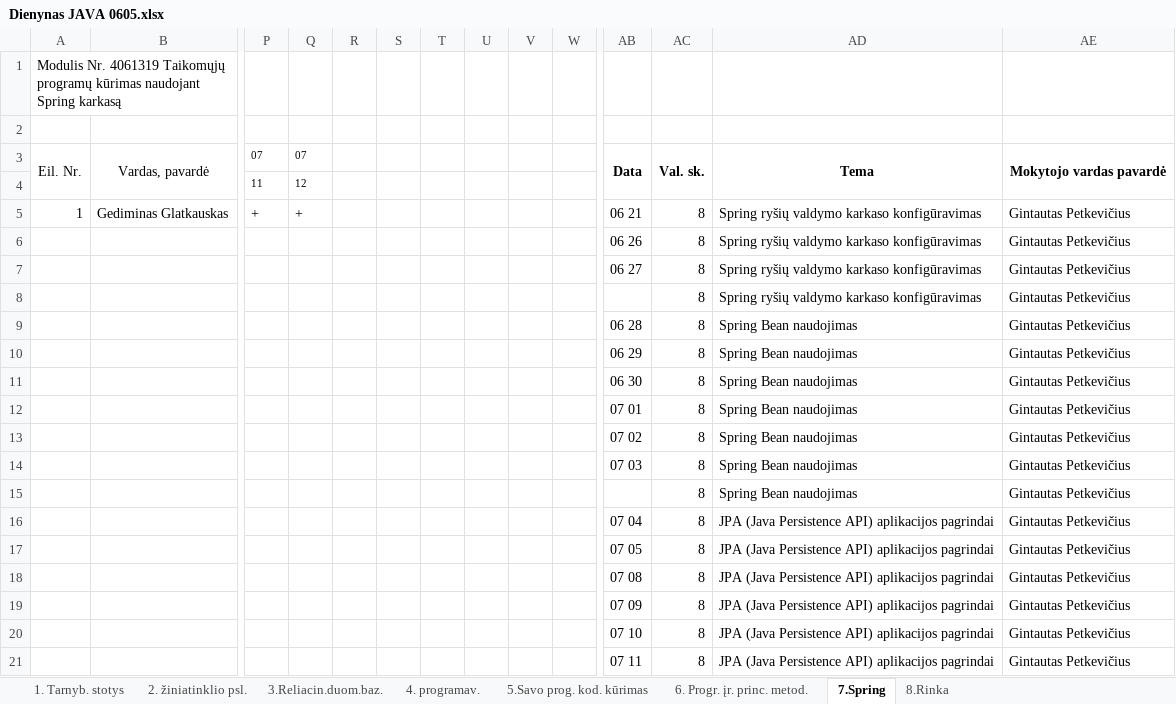
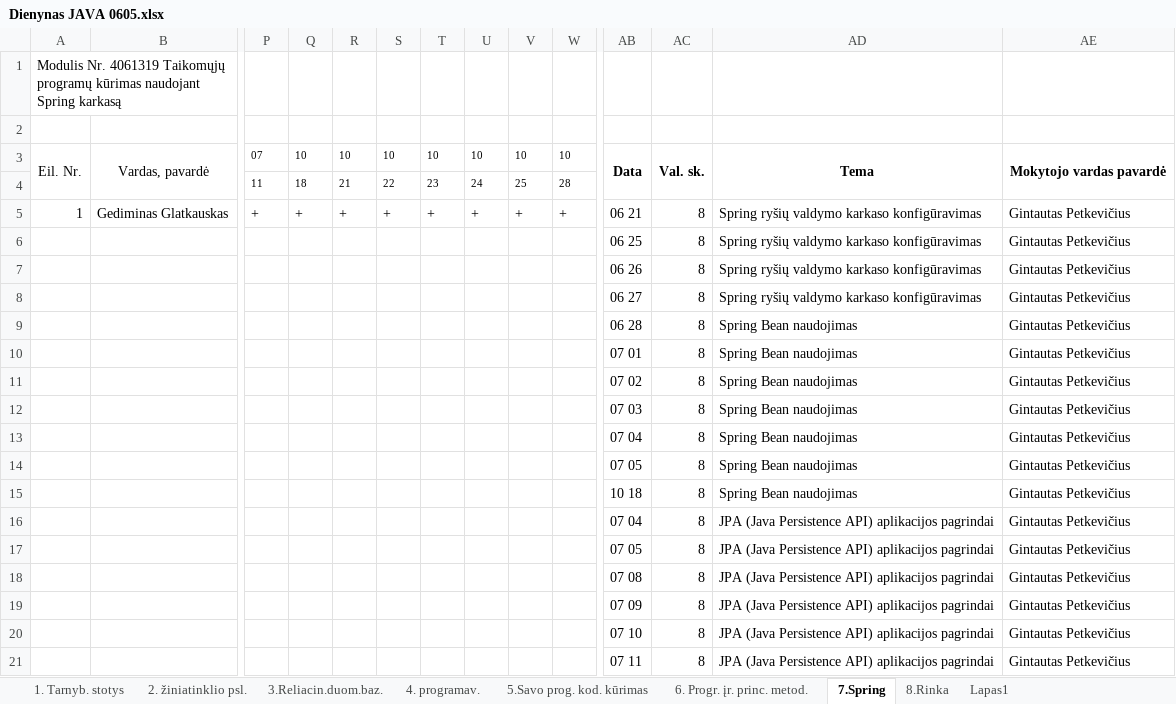
Before and after one commit to gintautasp/uzsiemimai, an Excel workbook: Dienynas JAVA 0605.xlsx, sheet 7.Spring, drawn as a sheet; only a part is shown, gaps mark what is left out; values as stored, in another font and other column widths than the file's, no borders; removed rows and columns are numbered as before the commit, all else as after; rows hold the shown columns only; the diff covers the shown part only; the diff names each change by its address in the sheet, - before the commit and + after, or states it on an @@ line.

```diff
--- a/Dienynas JAVA 0605.xlsx (sheet 7.Spring)
+++ b/Dienynas JAVA 0605.xlsx (sheet 7.Spring)
+sheet tab: Lapas1
-Q3: 07
+Q3: 10
-R3: (empty)
+R3: 10
-S3: (empty)
+S3: 10
-T3: (empty)
+T3: 10
-U3: (empty)
+U3: 10
-V3: (empty)
+V3: 10
-W3: (empty)
+W3: 10
-Q4: 12
+Q4: 18
-R4: (empty)
+R4: 21
-S4: (empty)
+S4: 22
-T4: (empty)
+T4: 23
-U4: (empty)
+U4: 24
-V4: (empty)
+V4: 25
-W4: (empty)
+W4: 28
-R5: (empty)
+R5: +
-S5: (empty)
+S5: +
-T5: (empty)
+T5: +
-U5: (empty)
+U5: +
-V5: (empty)
+V5: +
-W5: (empty)
+W5: +
+row 6:  |  |  |  |  |  |  |  |  |  | 06 25 | 8 | Spring ryšių valdymo karkaso konfigūravimas | Gintautas Petkevičius
-row 8:  |  |  |  |  |  |  |  |  |  |  | 8 | Spring ryšių valdymo karkaso konfigūravimas | Gintautas Petkevičius
-row 10:  |  |  |  |  |  |  |  |  |  | 06 29 | 8 | Spring Bean naudojimas | Gintautas Petkevičius
-row 11:  |  |  |  |  |  |  |  |  |  | 06 30 | 8 | Spring Bean naudojimas | Gintautas Petkevičius
-AB13: (empty)
+AB13: 07 04
+row 14:  |  |  |  |  |  |  |  |  |  | 07 05 | 8 | Spring Bean naudojimas | Gintautas Petkevičius
+row 15:  |  |  |  |  |  |  |  |  |  | 10 18 | 8 | Spring Bean naudojimas | Gintautas Petkevičius
```
Also changed, not shown: 6 edited cells elsewhere in this sheet, sheet 4. programav., sheet 8.Rinka, sheet 3.Reliacin.duom.baz., sheet 1. Tarnyb. stotys, sheet 2. žiniatinklio psl., sheet 6. Progr. įr. princ. metod., 1 more sheet, Dienynas JAVA 0522.xlsx.
